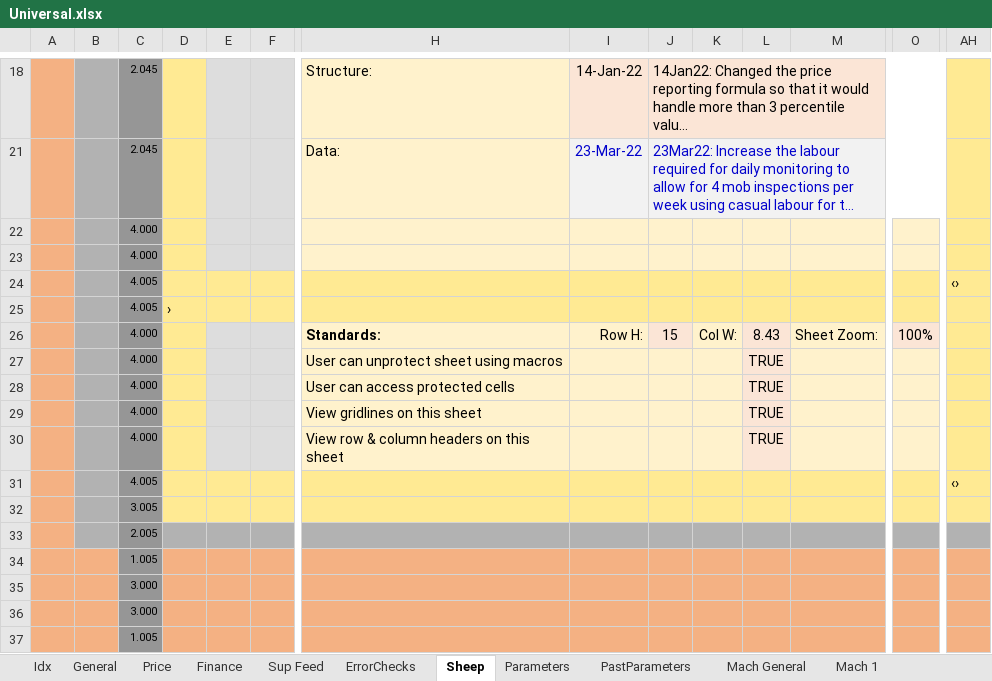
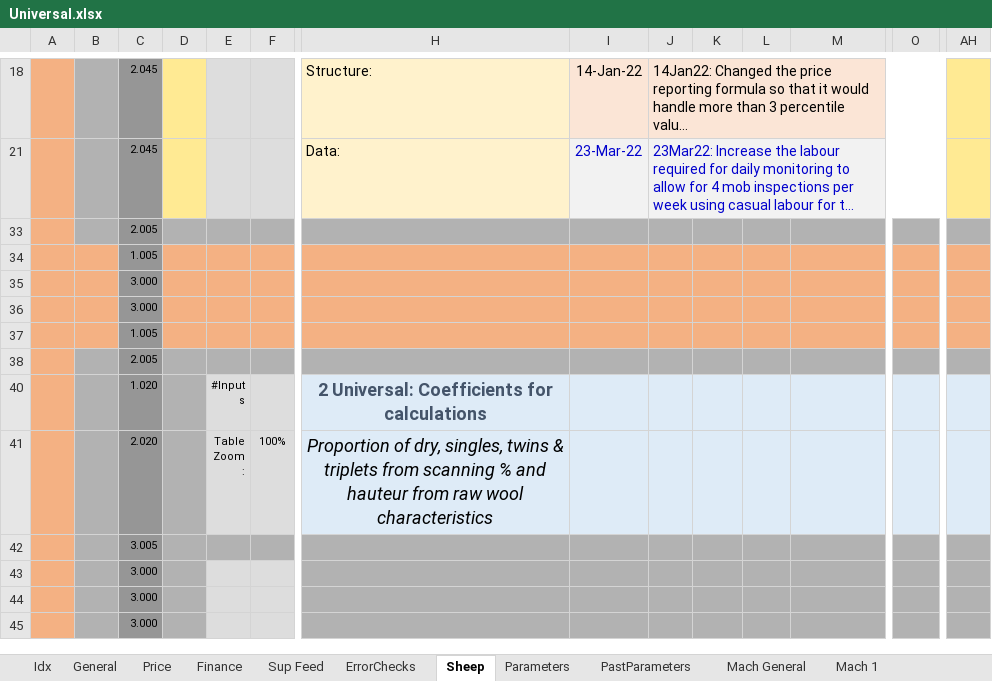
Before and after one commit to youngmr290/Australian-Farm-Optimisation-Model, an Excel workbook: Universal.xlsx, sheet Sheep, drawn as a sheet; only a part is shown, gaps mark what is left out; the shorter side is filled out with more unchanged rows; long unchanged cells end in …; values as stored, in another font and other column widths than the file's, no borders; conditional formats not drawn; rows hold the shown columns only; the diff names each change by its address in the sheet, - before the commit and + after, or states it on an @@ line.

```diff
--- a/Universal.xlsx (sheet Sheep)
+++ b/Universal.xlsx (sheet Sheep)
-row 22:  |  | 4.000
-row 23:  |  | 4.000
@@ row 24 hidden:  |  | 4.005 |  |  |  |  |  |  |  |  |  |  | ‹› @@
@@ row 25 hidden:  |  | 4.005 | › @@
@@ row 26 hidden:  |  | 4.000 |  |  |  | Standards: | Row H: | 15 | Col W: | 8.43 | Sheet Zoom: | 100% @@
@@ row 27 hidden:  |  | 4.000 |  |  |  | User can unprotect sheet using macros |  |  |  | TRUE @@
@@ row 28 hidden:  |  | 4.000 |  |  |  | User can access protected cells |  |  |  | TRUE @@
@@ row 29 hidden:  |  | 4.000 |  |  |  | View gridlines on this sheet |  |  |  | TRUE @@
@@ row 30 hidden:  |  | 4.000 |  |  |  | View row & column headers on this sheet |  |  |  | TRUE @@
@@ row 31 hidden:  |  | 4.005 |  |  |  |  |  |  |  |  |  |  | ‹› @@
-row 32:  |  | 3.005
```
Also changed, not shown: sheet PastParameters, sheet Parameters, 9 other files.
